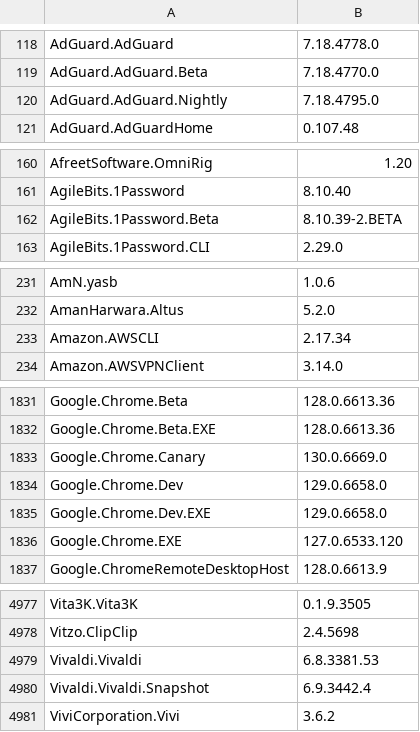
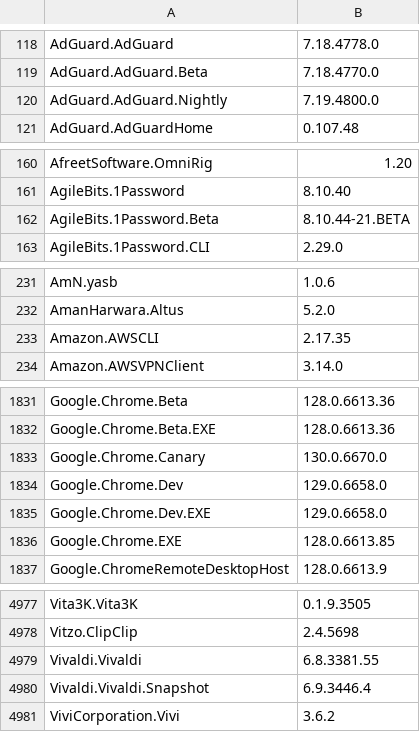
Before and after one commit to svrooij/winget-pkgs-index, a CSV file: index.csv, drawn as a sheet; only a part is shown, gaps mark what is left out; the diff covers the shown part only.

```diff
--- a/index.csv
+++ b/index.csv
@@ -119,3 +119,3 @@
 "AdGuard.AdGuard.Beta","7.18.4770.0"
-"AdGuard.AdGuard.Nightly","7.18.4795.0"
+"AdGuard.AdGuard.Nightly","7.19.4800.0"
 "AdGuard.AdGuardHome","0.107.48"
@@ -161,3 +161,3 @@
 "AgileBits.1Password","8.10.40"
-"AgileBits.1Password.Beta","8.10.39-2.BETA"
+"AgileBits.1Password.Beta","8.10.44-21.BETA"
 "AgileBits.1Password.CLI","2.29.0"
@@ -232,3 +232,3 @@
 "AmanHarwara.Altus","5.2.0"
-"Amazon.AWSCLI","2.17.34"
+"Amazon.AWSCLI","2.17.35"
 "Amazon.AWSVPNClient","3.14.0"
@@ -1832,6 +1832,6 @@
 "Google.Chrome.Beta.EXE","128.0.6613.36"
-"Google.Chrome.Canary","130.0.6669.0"
+"Google.Chrome.Canary","130.0.6670.0"
 "Google.Chrome.Dev","129.0.6658.0"
 "Google.Chrome.Dev.EXE","129.0.6658.0"
-"Google.Chrome.EXE","127.0.6533.120"
+"Google.Chrome.EXE","128.0.6613.85"
 "Google.ChromeRemoteDesktopHost","128.0.6613.9"
@@ -4978,4 +4978,4 @@
 "Vitzo.ClipClip","2.4.5698"
-"Vivaldi.Vivaldi","6.8.3381.53"
-"Vivaldi.Vivaldi.Snapshot","6.9.3442.4"
+"Vivaldi.Vivaldi","6.8.3381.55"
+"Vivaldi.Vivaldi.Snapshot","6.9.3446.4"
 "ViviCorporation.Vivi","3.6.2"
```
Also changed, not shown: 22 edited cells elsewhere in this file, 1 other file.
